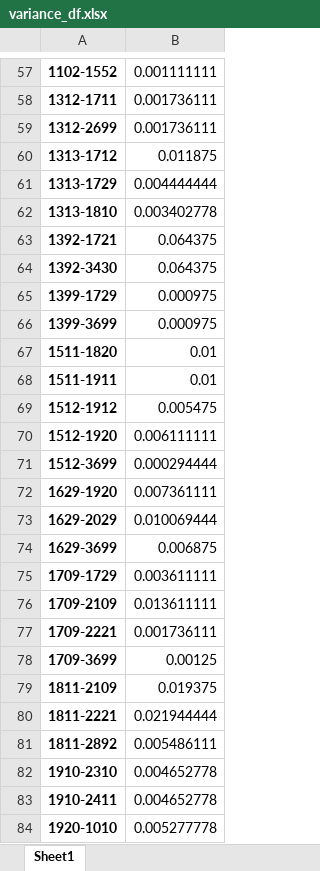
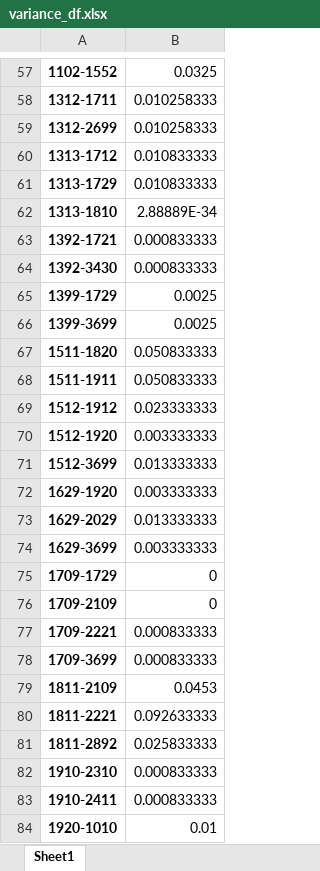
Before and after one commit to cjensen2000/GSE-580-project, an Excel workbook: code/variance_df.xlsx, sheet Sheet1, drawn as a sheet; only a part is shown, gaps mark what is left out; values as stored, in another font and other column widths than the file's, no borders; table styles not drawn; the diff covers the shown part only; the diff names each change by its address in the sheet, - before the commit and + after, or states it on an @@ line.

```diff
--- a/code/variance_df.xlsx (sheet Sheet1)
+++ b/code/variance_df.xlsx (sheet Sheet1)
-B57: 0.001111111
+B57: 0.0325
-B58:B59: 0.001736111
+B58:B59: 0.010258333
-B60: 0.011875
+B60: 0.010833333
-B61: 0.004444444
+B61: 0.010833333
-B62: 0.003402778
+B62: 2.88889E-34
-B63:B64: 0.064375
+B63:B64: 0.000833333
-B65:B66: 0.000975
+B65:B66: 0.0025
-B67:B68: 0.01
+B67:B68: 0.050833333
-B69: 0.005475
+B69: 0.023333333
-B70: 0.006111111
+B70: 0.003333333
-B71: 0.000294444
+B71: 0.013333333
-B72: 0.007361111
+B72: 0.003333333
-B73: 0.010069444
+B73: 0.013333333
-B74: 0.006875
+B74: 0.003333333
-B75: 0.003611111
+B75: 0
-B76: 0.013611111
+B76: 0
-B77: 0.001736111
+B77: 0.000833333
-B78: 0.00125
+B78: 0.000833333
-B79: 0.019375
+B79: 0.0453
-B80: 0.021944444
+B80: 0.092633333
-B81: 0.005486111
+B81: 0.025833333
-B82:B83: 0.004652778
+B82:B83: 0.000833333
-B84: 0.005277778
+B84: 0.01
```
Also changed, not shown: 32 added rows, 32 removed rows and 390 edited cells elsewhere in this sheet, 5 other files.
